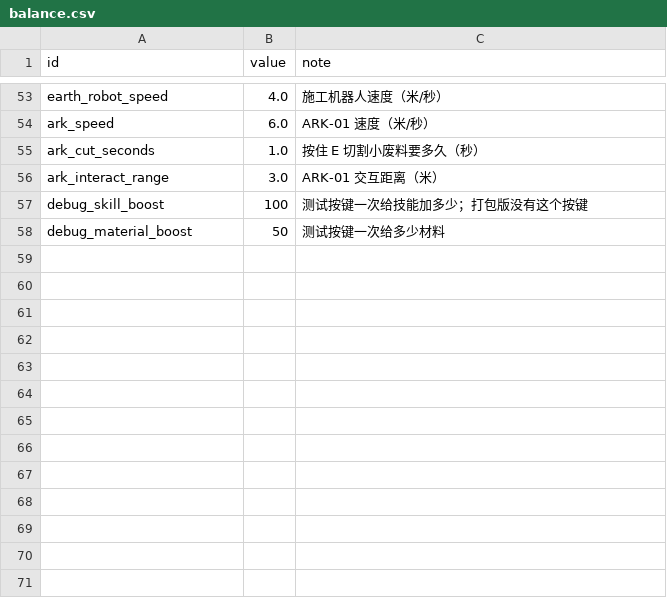
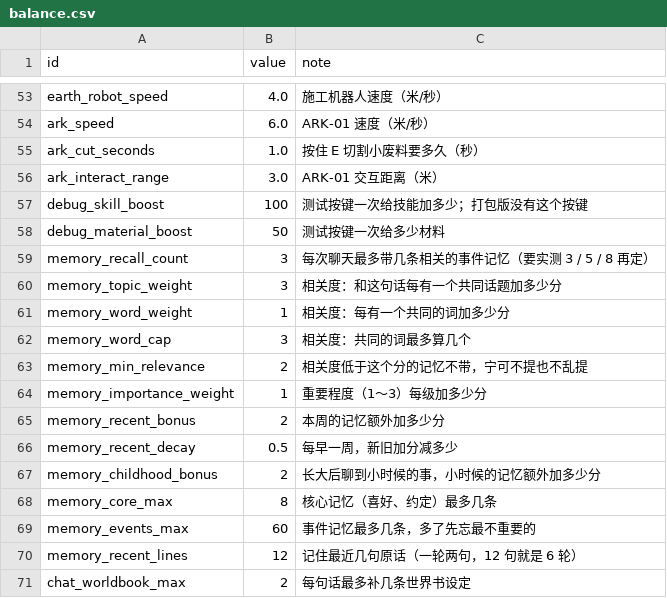
Before and after one commit to yijiuxia/to-you-tomorrow, a CSV file: data/balance.csv, drawn as a sheet; only a part is shown, gaps mark what is left out.

```diff
--- a/data/balance.csv
+++ b/data/balance.csv
@@ -58 +58,14 @@ debug_skill_boost,100,测试按键一次给技能加多少；打包版没有这
 debug_material_boost,50,测试按键一次给多少材料
+memory_recall_count,3,每次聊天最多带几条相关的事件记忆（要实测 3 / 5 / 8 再定）
+memory_topic_weight,3,相关度：和这句话每有一个共同话题加多少分
+memory_word_weight,1,相关度：每有一个共同的词加多少分
+memory_word_cap,3,相关度：共同的词最多算几个
+memory_min_relevance,2,相关度低于这个分的记忆不带，宁可不提也不乱提
+memory_importance_weight,1,重要程度（1～3）每级加多少分
+memory_recent_bonus,2,本周的记忆额外加多少分
+memory_recent_decay,0.5,每早一周，新旧加分减多少
+memory_childhood_bonus,2,长大后聊到小时候的事，小时候的记忆额外加多少分
+memory_core_max,8,核心记忆（喜好、约定）最多几条
+memory_events_max,60,事件记忆最多几条，多了先忘最不重要的
+memory_recent_lines,12,记住最近几句原话（一轮两句，12 句就是 6 轮）
+chat_worldbook_max,2,每句话最多补几条世界书设定
```
Also changed, not shown: text/wk.csv, 18 other files.
